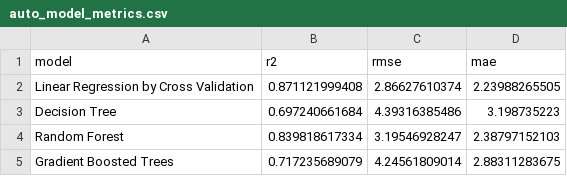
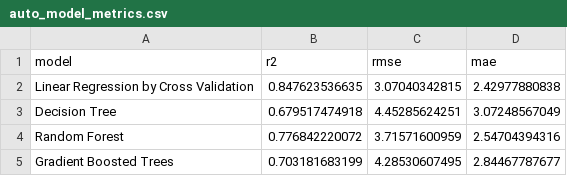
Before and after one commit to alegresor/csp554_bda_fp, a CSV file: data/auto/auto_model_metrics.csv, drawn as a sheet.

Commit message:
auto missing values mean imputation

```diff
--- a/data/auto/auto_model_metrics.csv
+++ b/data/auto/auto_model_metrics.csv
@@ -1,5 +1,5 @@
 model,r2,rmse,mae
-Linear Regression by Cross Validation,0.871121999408,2.86627610374,2.23988265505
-Decision Tree,0.697240661684,4.39316385486,3.198735223
-Random Forest,0.839818617334,3.19546928247,2.38797152103
-Gradient Boosted Trees,0.717235689079,4.24561809014,2.88311283675
+Linear Regression by Cross Validation,0.847623536635,3.07040342815,2.42977880838
+Decision Tree,0.679517474918,4.45285624251,3.07248567049
+Random Forest,0.776842220072,3.71571600959,2.54704394316
+Gradient Boosted Trees,0.703181683199,4.28530607495,2.84467787677
```
Also changed, not shown: 1 other file.
